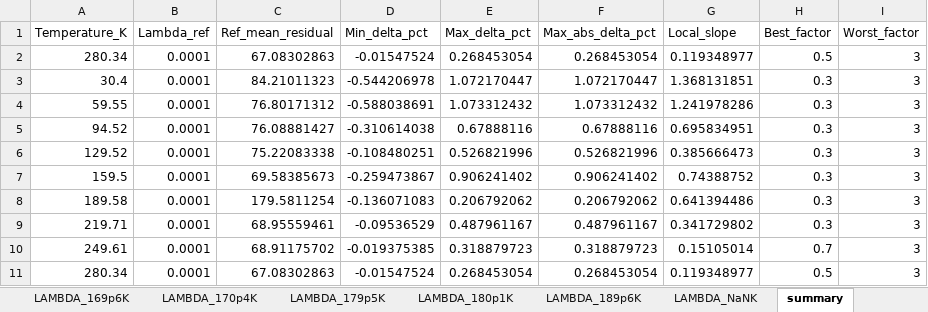
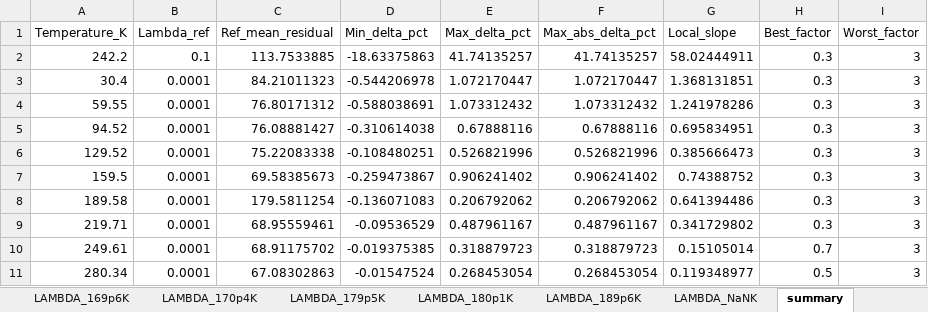
Before and after one commit to Souradeepm/matlab-analysis, an Excel workbook: lambda_perturbation_result.xlsx, sheet summary, drawn as a sheet; values as stored, in another font and other column widths than the file's, no borders; removed rows and columns are numbered as before the commit, all else as after; the diff names each change by its address in the sheet, - before the commit and + after, or states it on an @@ line.

```diff
--- a/lambda_perturbation_result.xlsx (sheet summary)
+++ b/lambda_perturbation_result.xlsx (sheet summary)
-row 2: 280.34 | 0.0001 | 67.08302863 | -0.01547524 | 0.268453054 | 0.268453054 | 0.119348977 | 0.5 | 3
+row 2: 242.2 | 0.1 | 113.7533885 | -18.63375863 | 41.74135257 | 41.74135257 | 58.02444911 | 0.3 | 3
```
Also changed, not shown: sheet LAMBDA_242p2K, analysis_result.xlsx, peak_result.xlsx, 31 other files.
